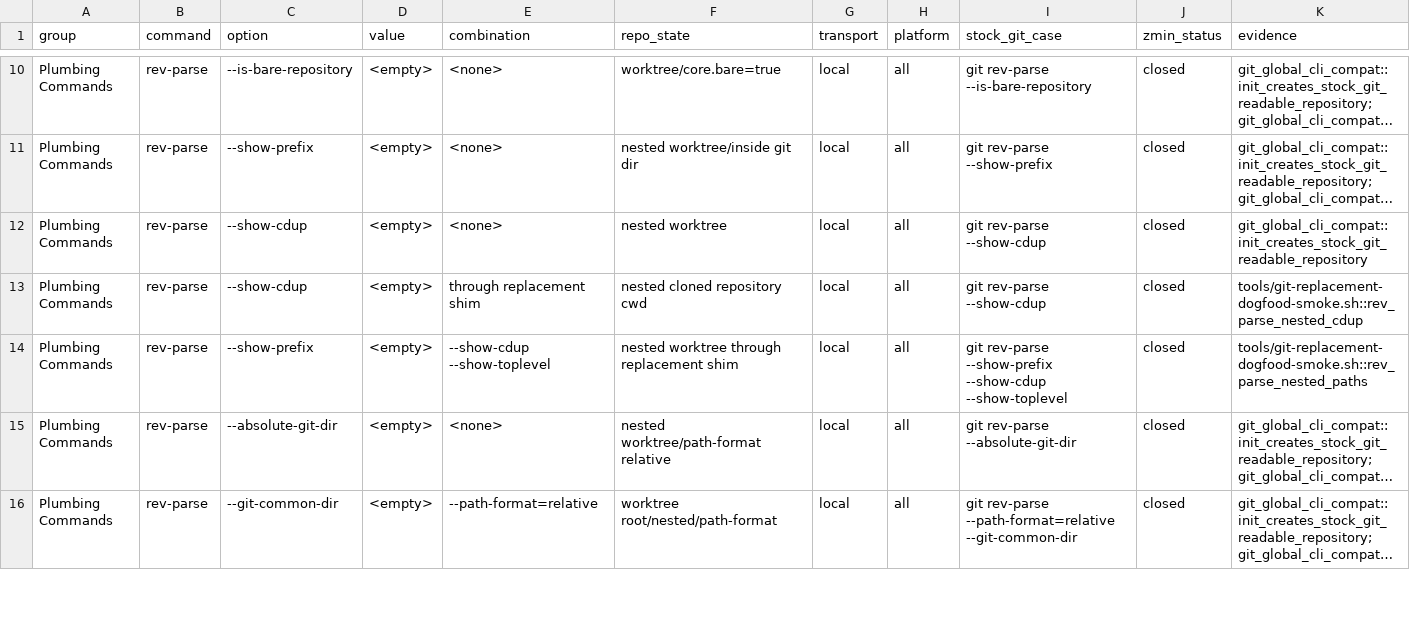
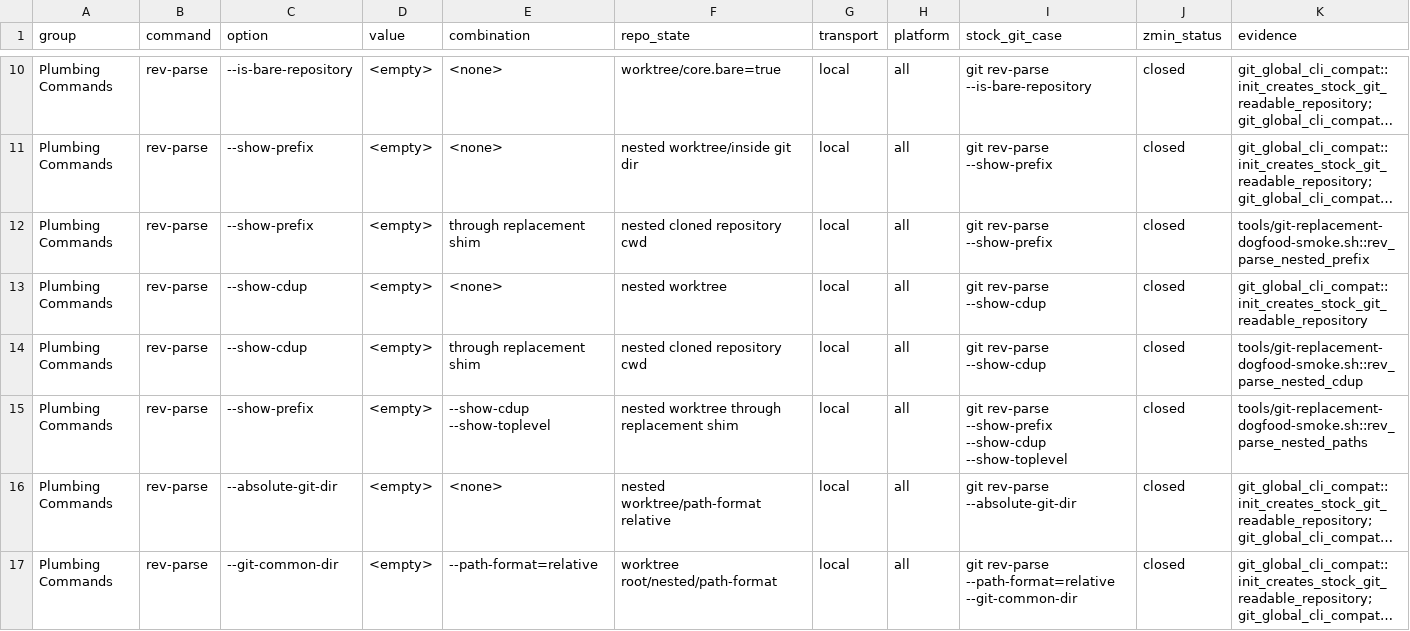
Before and after one commit to dschewchenko/zmin, a TSV file: docs/cli/matrices/rev_parse_v2_47.tsv, drawn as a sheet; only a part is shown, gaps mark what is left out; long unchanged cells end in …; rows hold the shown columns only; the diff names each change by its address in the sheet, - before the commit and + after, or states it on an @@ line.

Commit message:
test: cover replacement rev-parse prefix

```diff
--- a/docs/cli/matrices/rev_parse_v2_47.tsv
+++ b/docs/cli/matrices/rev_parse_v2_47.tsv
+row 12: Plumbing Commands | rev-parse | --show-prefix | <empty> | through replacement shim | nested cloned repository cwd | local | all | git rev-parse --show-prefix | closed | tools/git-replacement-dogfood-smoke.sh::rev_parse_nested_prefix
```
Also changed, not shown: 4 other files.
